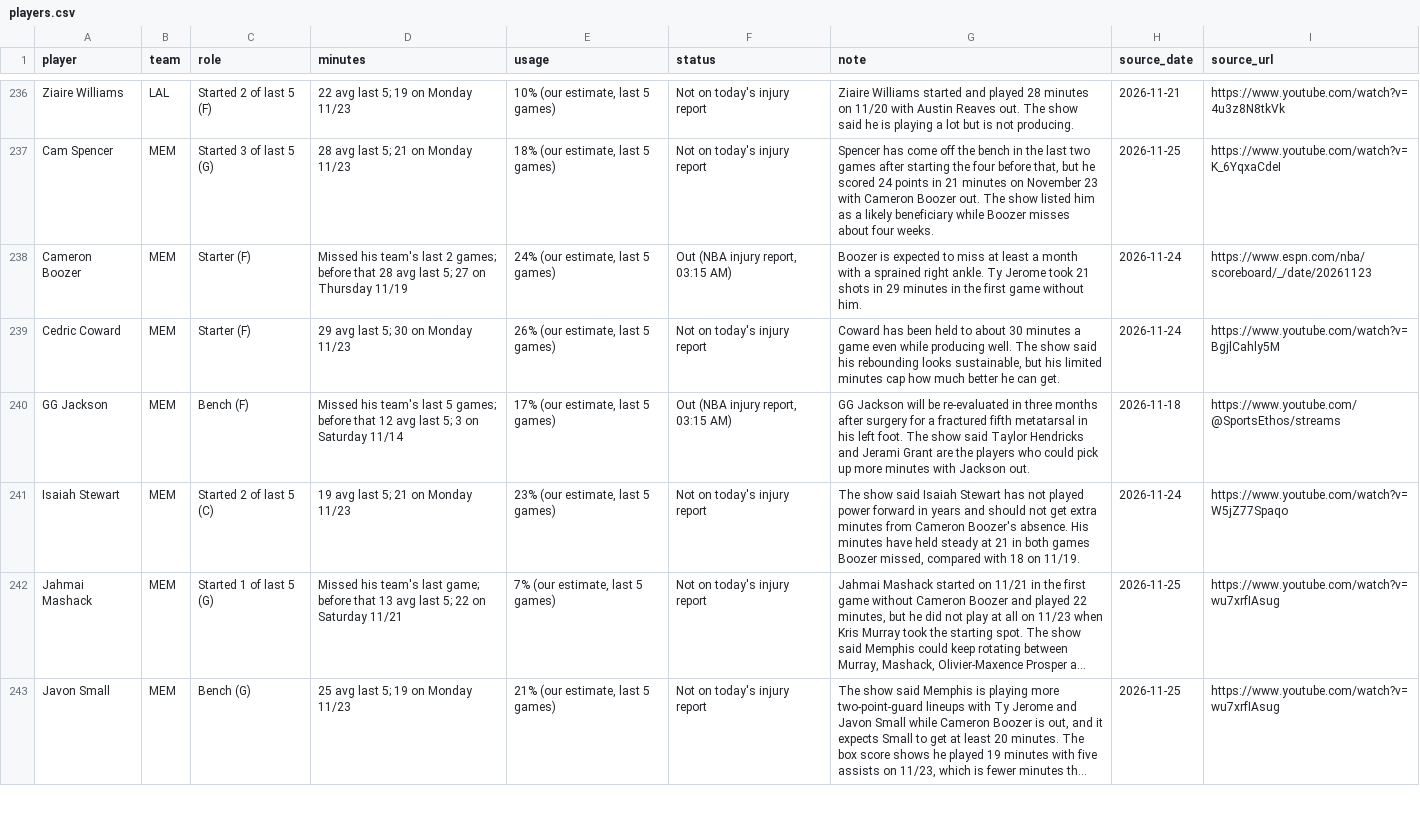
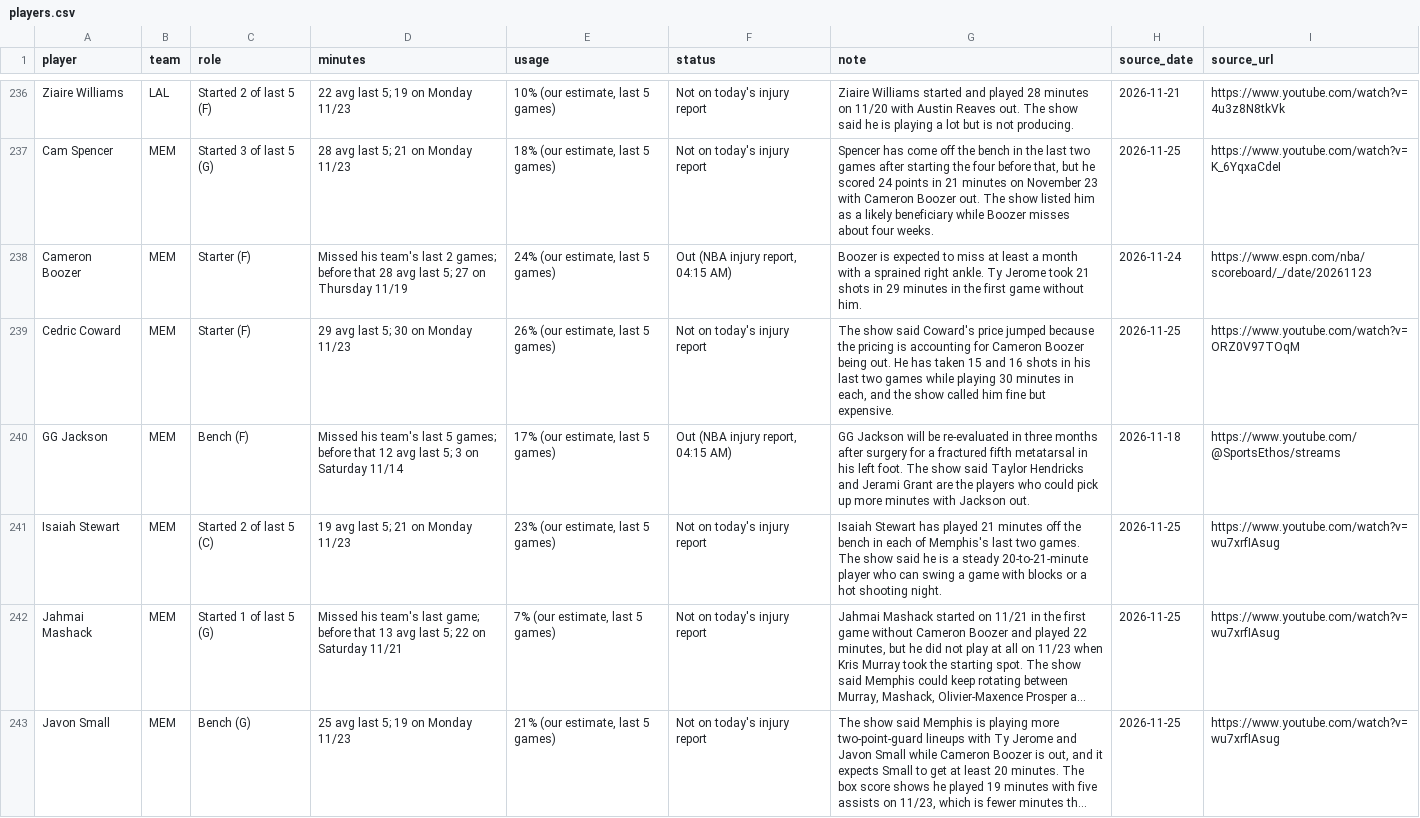
Before and after one commit to nascardataguy2/nba-2026-27, a CSV file: data/players.csv, drawn as a sheet; only a part is shown, gaps mark what is left out; long unchanged cells end in …; the diff covers the shown part only; the diff names each change by its address in the sheet, - before the commit and + after, or states it on an @@ line.

```diff
--- a/data/players.csv
+++ b/data/players.csv
-F238 (status): Out (NBA injury report, 03:15 AM)
+F238 (status): Out (NBA injury report, 04:15 AM)
-G239 (note): Coward has been held to about 30 minutes a game even while producing well. The show said his rebounding looks sustainable, but his limited minutes cap how much better he can get.
+G239 (note): The show said Coward's price jumped because the pricing is accounting for Cameron Boozer being out. He has taken 15 and 16 shots in his last two games while playing 30 minutes in each, and the show called him fine but expensive.
-H239 (source_date): 2026-11-24
+H239 (source_date): 2026-11-25
-I239 (source_url): https://www.youtube.com/watch?v=BgjlCahly5M
+I239 (source_url): https://www.youtube.com/watch?v=ORZ0V97TOqM
-F240 (status): Out (NBA injury report, 03:15 AM)
+F240 (status): Out (NBA injury report, 04:15 AM)
-G241 (note): The show said Isaiah Stewart has not played power forward in years and should not get extra minutes from Cameron Boozer's absence. His minutes have held steady at 21 in both games Boozer missed, compared with 18 on 11/19.
+G241 (note): Isaiah Stewart has played 21 minutes off the bench in each of Memphis's last two games. The show said he is a steady 20-to-21-minute player who can swing a game with blocks or a hot shooting night.
-H241 (source_date): 2026-11-24
+H241 (source_date): 2026-11-25
-I241 (source_url): https://www.youtube.com/watch?v=W5jZ77Spaqo
+I241 (source_url): https://www.youtube.com/watch?v=wu7xrfIAsug
```
Also changed, not shown: 82 edited cells elsewhere in this file, data/injuries.csv, 8 other files.
